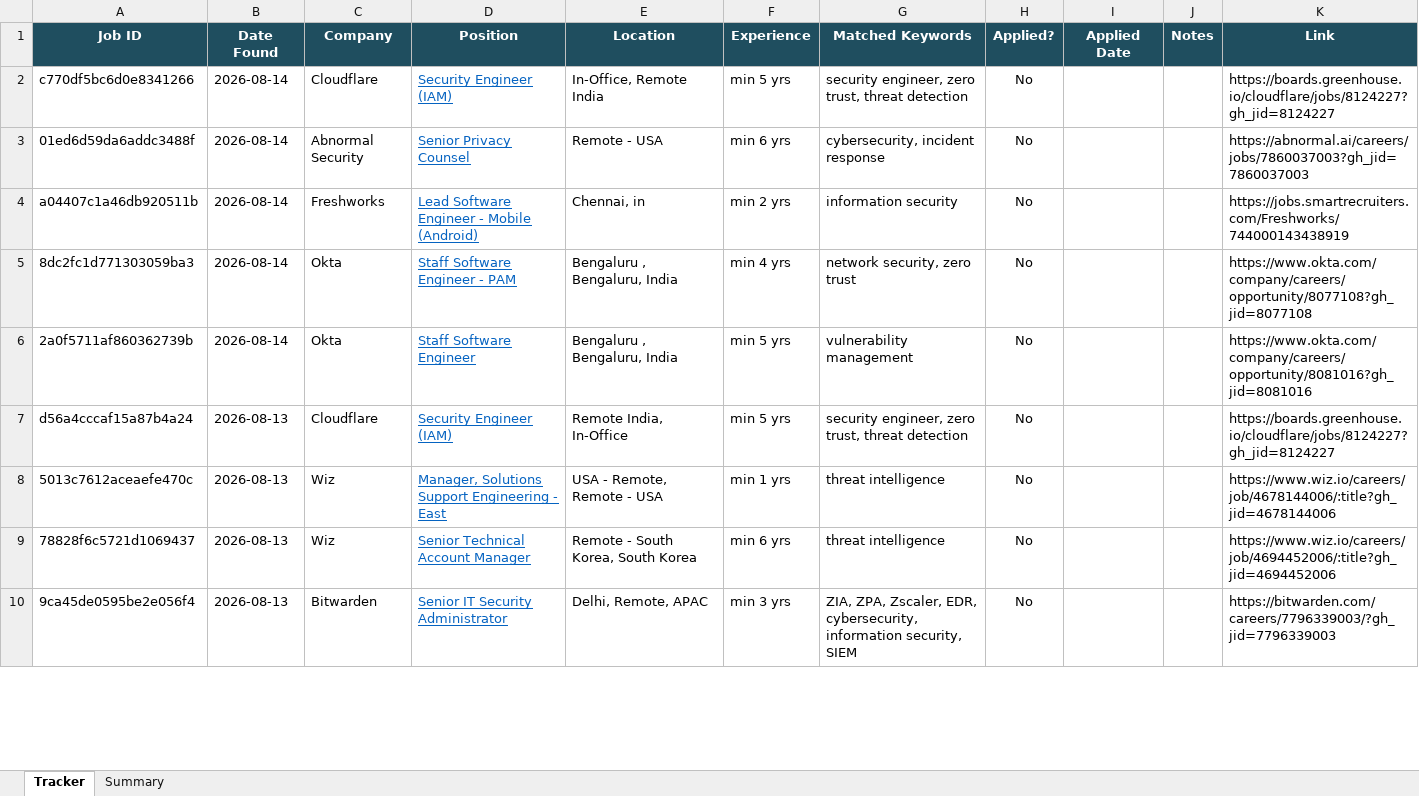
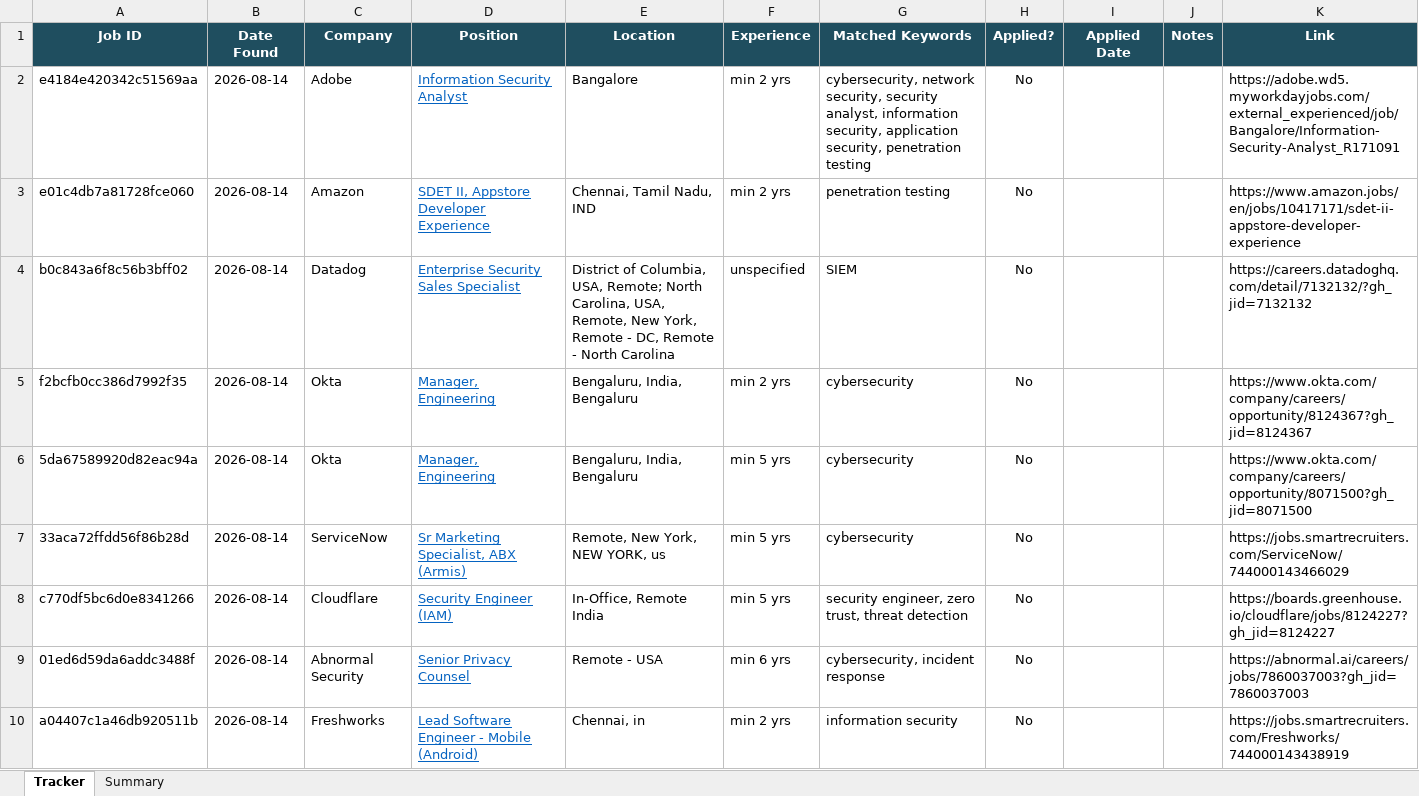
Before and after one commit to rajattiwari-stack/job-sentinel, an Excel workbook: tracker.xlsx, sheet Tracker, drawn as a sheet; only a part is shown; the shorter side is filled out with more unchanged rows; values as stored, in another font and other column widths than the file's, no borders; conditional formats not drawn; the diff names each change by its address in the sheet, - before the commit and + after, or states it on an @@ line.

```diff
--- a/tracker.xlsx (sheet Tracker)
+++ b/tracker.xlsx (sheet Tracker)
+row 2: e4184e420342c51569aa | 2026-08-14 | Adobe | Information Security Analyst | Bangalore | min 2 yrs | cybersecurity, network security, security analyst, information security, application security, penetration testing | No |  |  | https://adobe.wd5.myworkdayjobs.com/external_experienced/job/Bangalore/Information-Security-Analyst_R171091
+row 3: e01c4db7a81728fce060 | 2026-08-14 | Amazon | SDET II, Appstore Developer Experience | Chennai, Tamil Nadu, IND | min 2 yrs | penetration testing | No |  |  | https://www.amazon.jobs/en/jobs/10417171/sdet-ii-appstore-developer-experience
+row 4: b0c843a6f8c56b3bff02 | 2026-08-14 | Datadog | Enterprise Security Sales Specialist | District of Columbia, USA, Remote; North Carolina, USA, Remote, New York, Remote - DC, Remote - North Carolina | unspecified | SIEM | No |  |  | https://careers.datadoghq.com/detail/7132132/?gh_jid=7132132
+row 5: f2bcfb0cc386d7992f35 | 2026-08-14 | Okta | Manager, Engineering | Bengaluru, India, Bengaluru | min 2 yrs | cybersecurity | No |  |  | https://www.okta.com/company/careers/opportunity/8124367?gh_jid=8124367
+row 6: 5da67589920d82eac94a | 2026-08-14 | Okta | Manager, Engineering | Bengaluru, India, Bengaluru | min 5 yrs | cybersecurity | No |  |  | https://www.okta.com/company/careers/opportunity/8071500?gh_jid=8071500
+row 7: 33aca72ffdd56f86b28d | 2026-08-14 | ServiceNow | Sr Marketing Specialist, ABX (Armis) | Remote, New York, NEW YORK, us | min 5 yrs | cybersecurity | No |  |  | https://jobs.smartrecruiters.com/ServiceNow/744000143466029
```
Also changed, not shown: 1 other file.
